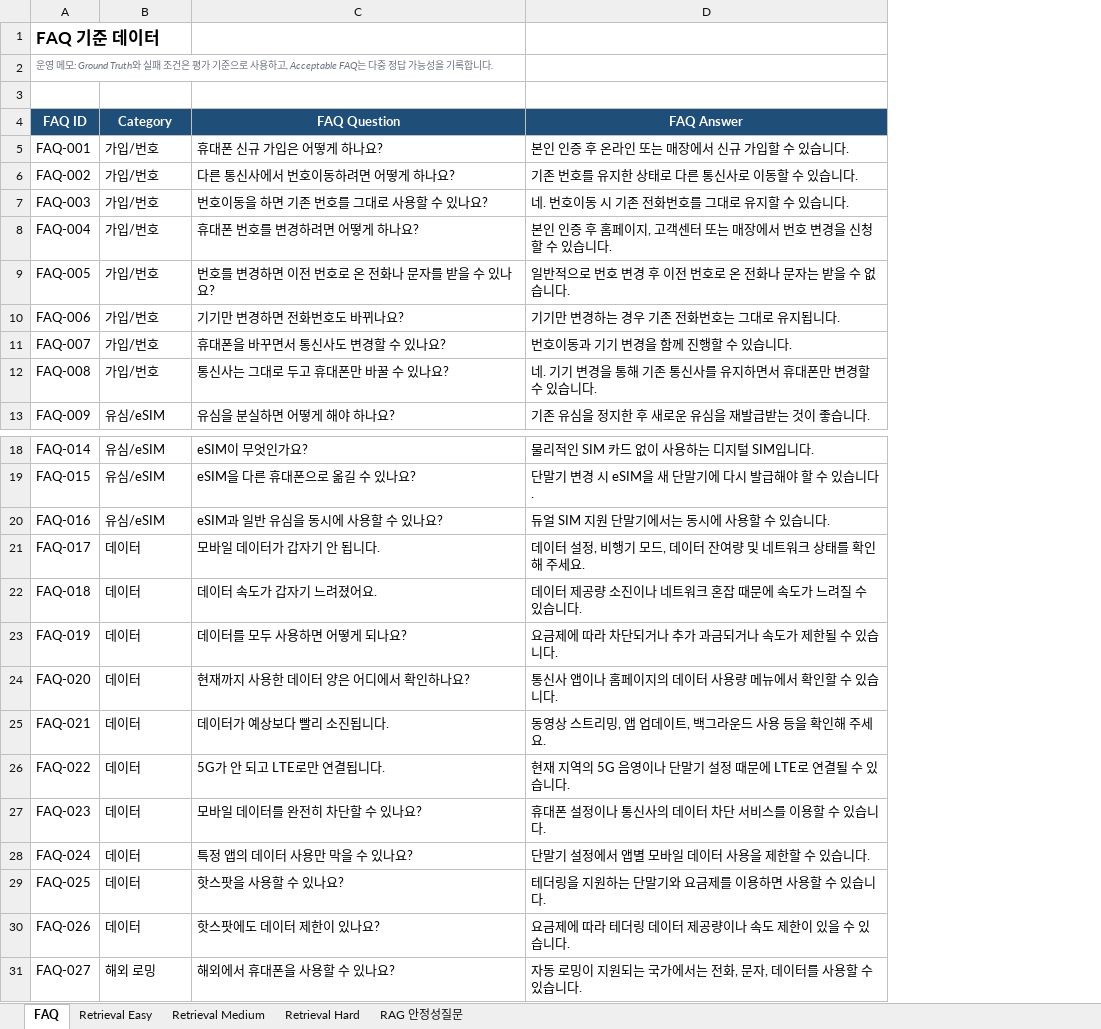
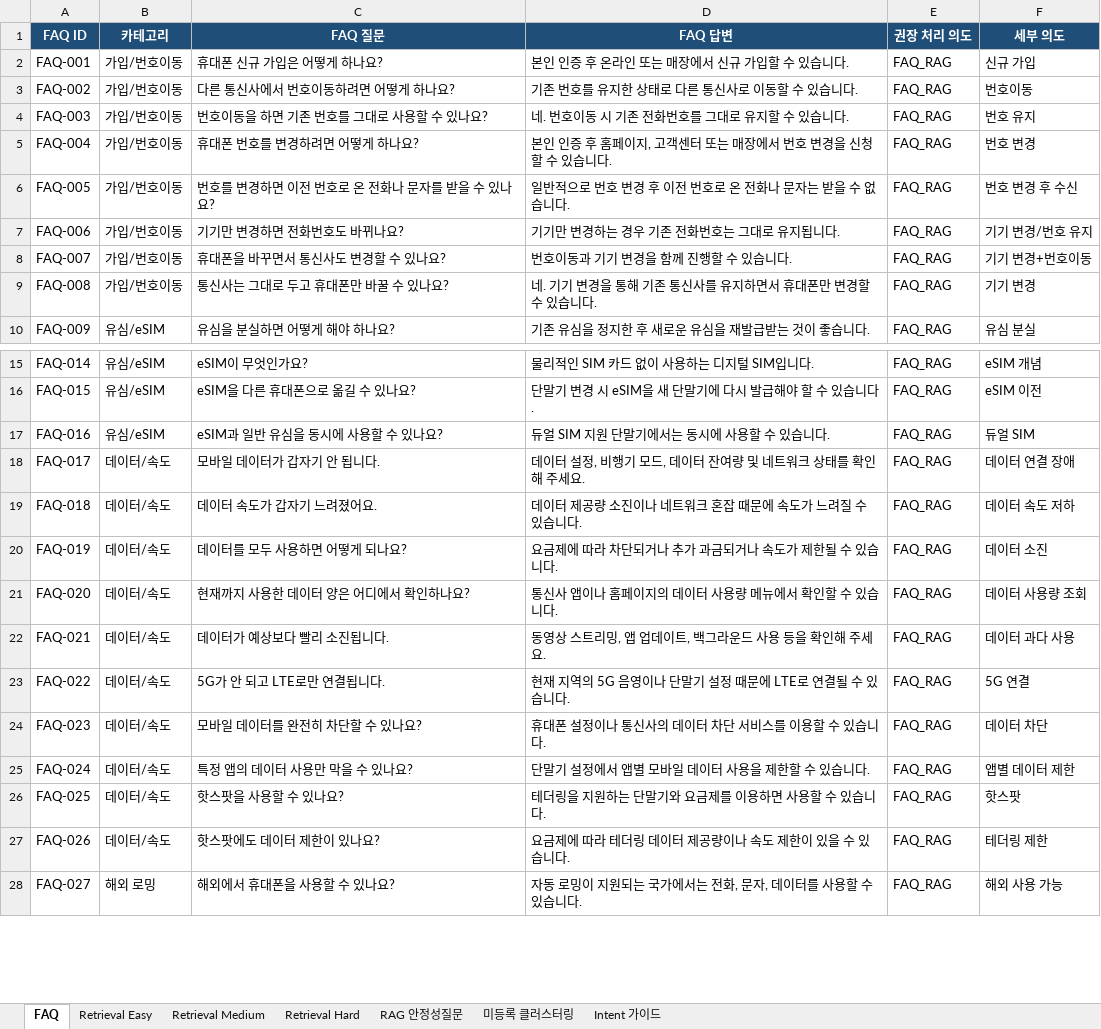
Before and after one commit to ureca-final-project-temp/temp-LLMTEST, an Excel workbook: data/raw/EmbeddingTestFAQ.xlsx, sheet FAQ, drawn as a sheet; only a part is shown, gaps mark what is left out; values as stored, in another font and other column widths than the file's, no borders; conditional formats and table styles not drawn; removed rows and columns are numbered as before the commit, all else as after; the diff covers the shown part only; the diff names each change by its address in the sheet, - before the commit and + after, or states it on an @@ line.

```diff
--- a/data/raw/EmbeddingTestFAQ.xlsx (sheet FAQ)
+++ b/data/raw/EmbeddingTestFAQ.xlsx (sheet FAQ)
+sheet tab: 미등록 클러스터링
+sheet tab: Intent 가이드
+column E (권장 처리 의도), rows 2-10: all FAQ_RAG; rows 15-28: all FAQ_RAG
+column F (세부 의도), rows 2-10: 신규 가입 | 번호이동 | 번호 유지 | 번호 변경 | 번호 변경 후 수신 | 기기 변경/번호 유지 | 기기 변경+번호이동 | 기기 변경 | 유심 분실; rows 15-28: eSIM 개념 | eSIM 이전 | 듀얼 SIM | 데이터 연결 장애 | 데이터 속도 저하 | 데이터 소진 | 데이터 사용량 조회 | 데이터 과다 사용 | 5G 연결 | 데이터 차단 | 앱별 데이터 제한 | 핫스팟 | 테더링 제한 | 해외 사용 가능
-row 1: FAQ 기준 데이터
-row 2: 운영 메모: Ground Truth와 실패 조건은 평가 기준으로 사용하고, Acceptable FAQ는 다중 정답 가능성을 기록합니다.
-row 3: (empty)
-B1: Category
+B1: 카테고리
-C1: FAQ Question
+C1: FAQ 질문
-D1: FAQ Answer
+D1: FAQ 답변
-B2:B9 (카테고리): 가입/번호
+B2:B9 (카테고리): 가입/번호이동
-B18:B27 (카테고리): 데이터
+B18:B27 (카테고리): 데이터/속도
```
Also changed, not shown: 54 edited cells elsewhere in this sheet, sheet RAG 안정성질문, sheet Retrieval Hard, sheet Retrieval Medium, sheet Retrieval Easy, 15 other files.
